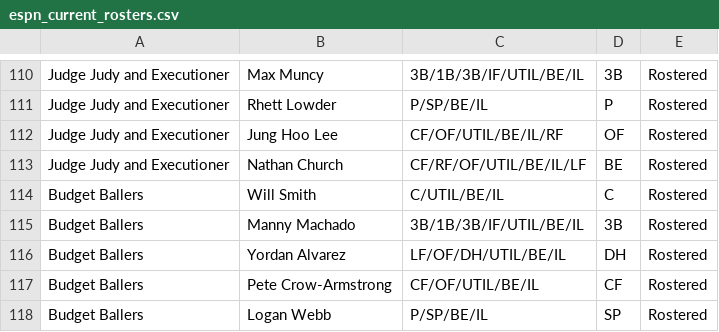
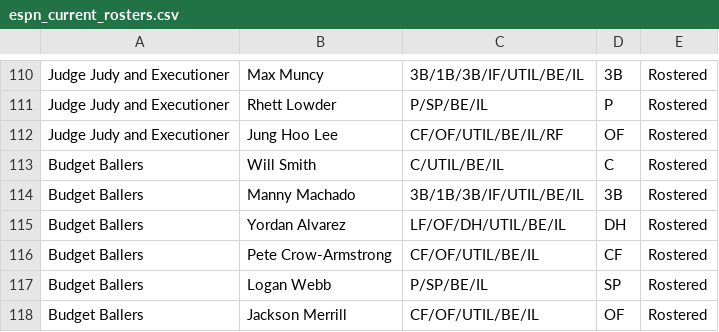
Before and after one commit to Arias29/fantasy-baseball-command-center, a CSV file: espn_current_rosters.csv, drawn as a sheet; only a part is shown, gaps mark what is left out; the shorter side is filled out with more unchanged rows.

```diff
--- a/espn_current_rosters.csv
+++ b/espn_current_rosters.csv
@@ -112,3 +112,2 @@ Judge Judy and Executioner ,Rhett Lowder,P/SP/BE/IL,P,Rostered
 Judge Judy and Executioner ,Jung Hoo Lee,CF/OF/UTIL/BE/IL/RF,OF,Rostered
-Judge Judy and Executioner ,Nathan Church,CF/RF/OF/UTIL/BE/IL/LF,BE,Rostered
 Budget Ballers,Will Smith,C/UTIL/BE/IL,C,Rostered
```
Also changed, not shown: Fangraphs_Hitter_depth_charts_ros.csv, Fangraphs_Pitcher_depth_charts_ros.csv, 11 other files.
